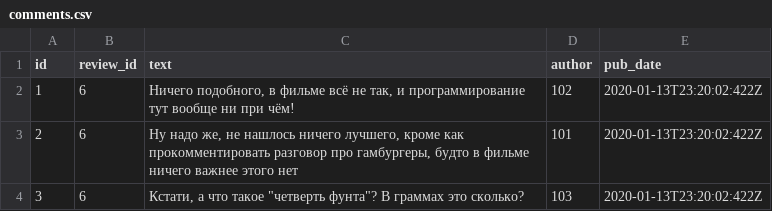
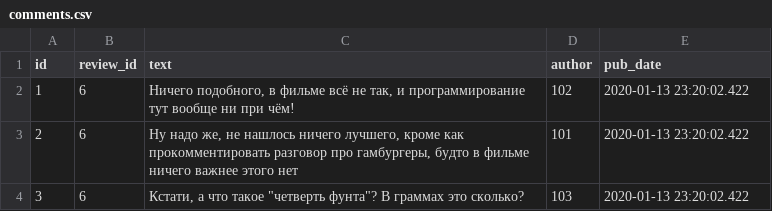
Before and after one commit to Viktoria-create/api_yamdb, a CSV file: api_yamdb/static/data/comments.csv, drawn as a sheet.

```diff
--- a/api_yamdb/static/data/comments.csv
+++ b/api_yamdb/static/data/comments.csv
@@ -1,4 +1,4 @@
 id,review_id,text,author,pub_date
-1,6,"Ничего подобного, в фильме всё не так, и программирование тут вообще ни при чём!",102,2020-01-13T23:20:02:422Z
-2,6,"Ну надо же, не нашлось ничего лучшего, кроме как прокомментировать разговор про гамбургеры, будто в фильме ничего важнее этого нет",101,2020-01-13T23:20:02:422Z
-3,6,"Кстати, а что такое ""четверть фунта""? В граммах это сколько?",103,2020-01-13T23:20:02:422Z
+1,6,"Ничего подобного, в фильме всё не так, и программирование тут вообще ни при чём!",102,2020-01-13 23:20:02.422
+2,6,"Ну надо же, не нашлось ничего лучшего, кроме как прокомментировать разговор про гамбургеры, будто в фильме ничего важнее этого нет",101,2020-01-13 23:20:02.422
+3,6,"Кстати, а что такое ""четверть фунта""? В граммах это сколько?",103,2020-01-13 23:20:02.422
```
Also changed, not shown: api_yamdb/static/data/review.csv, 3 other files.
